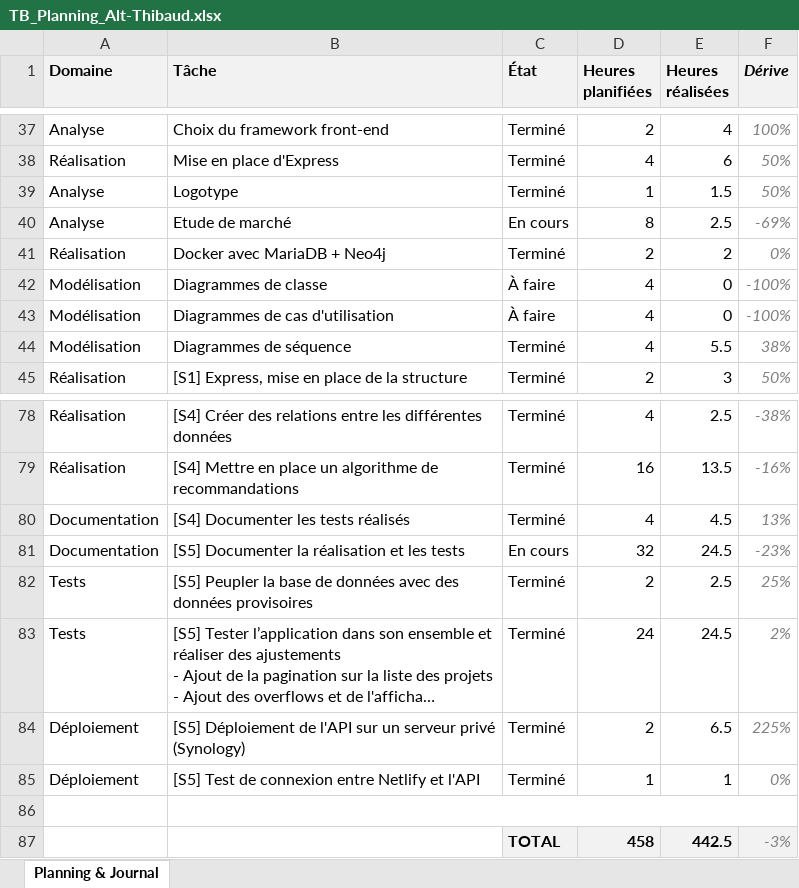
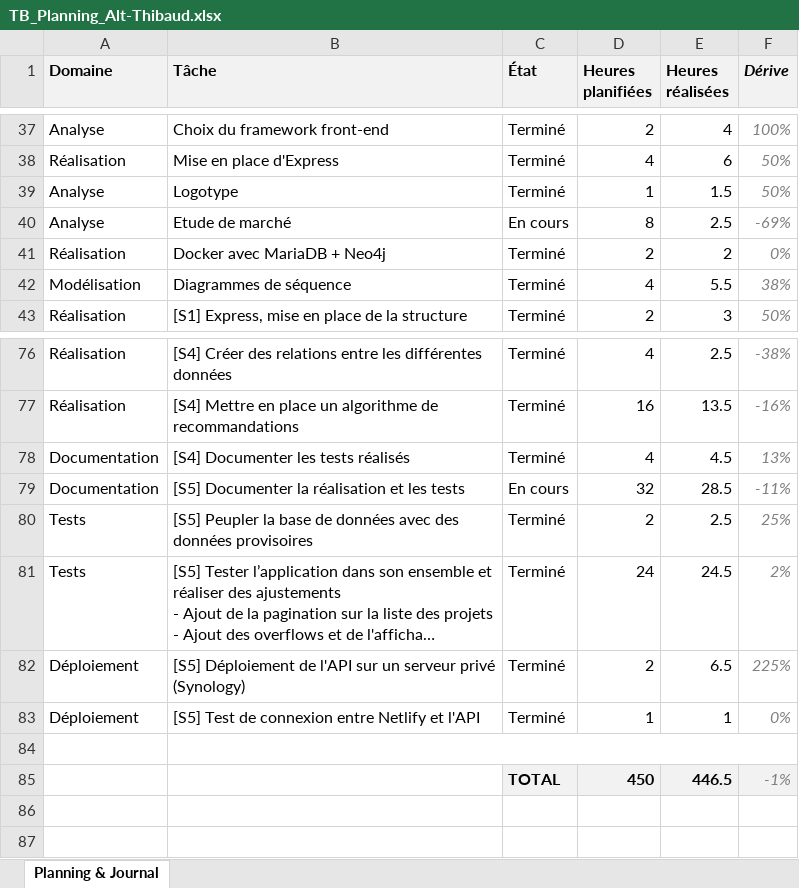
Before and after one commit to weevood/HEIG-MoonFish, an Excel workbook: 2.Documentation/Annexes/TB_Planning_Alt-Thibaud.xlsx, sheet Planning & Journal, drawn as a sheet; only a part is shown, gaps mark what is left out; long unchanged cells end in …; values as stored, in another font and other column widths than the file's, no borders; conditional formats not drawn; removed rows and columns are numbered as before the commit, all else as after; the diff names each change by its address in the sheet, - before the commit and + after, or states it on an @@ line.

```diff
--- a/2.Documentation/Annexes/TB_Planning_Alt-Thibaud.xlsx (sheet Planning & Journal)
+++ b/2.Documentation/Annexes/TB_Planning_Alt-Thibaud.xlsx (sheet Planning & Journal)
-row 42: Modélisation | Diagrammes de classe | À faire | 4 | 0 | -100%
-row 43: Modélisation | Diagrammes de cas d'utilisation | À faire | 4 | 0 | -100%
-E79 (Heures réalisées): 24.5
+E79 (Heures réalisées): 28.5
-F79 (Dérive): -23%
+F79 (Dérive): -11%
-row 87:  |  | TOTAL | 458 | 442.5 | -3%
+row 85:  |  | TOTAL | 450 | 446.5 | -1%
```
Also changed, not shown: formulas that keep their value, 19 other files.
